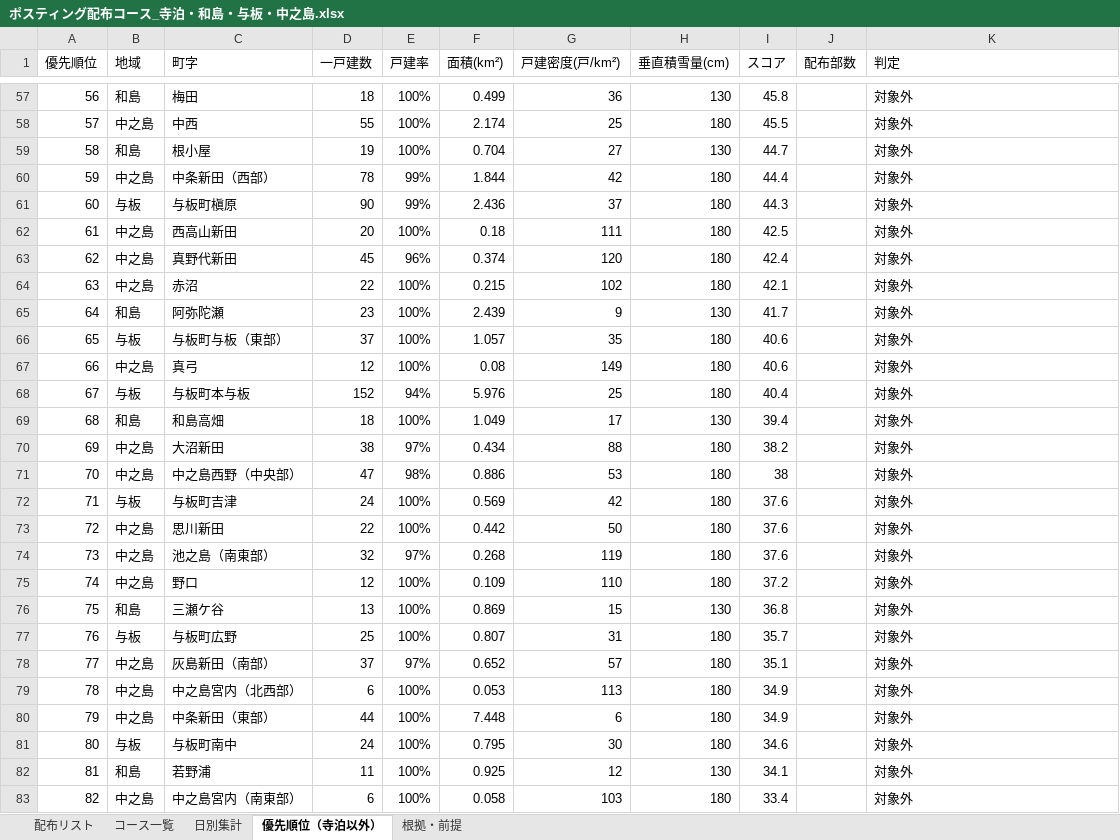
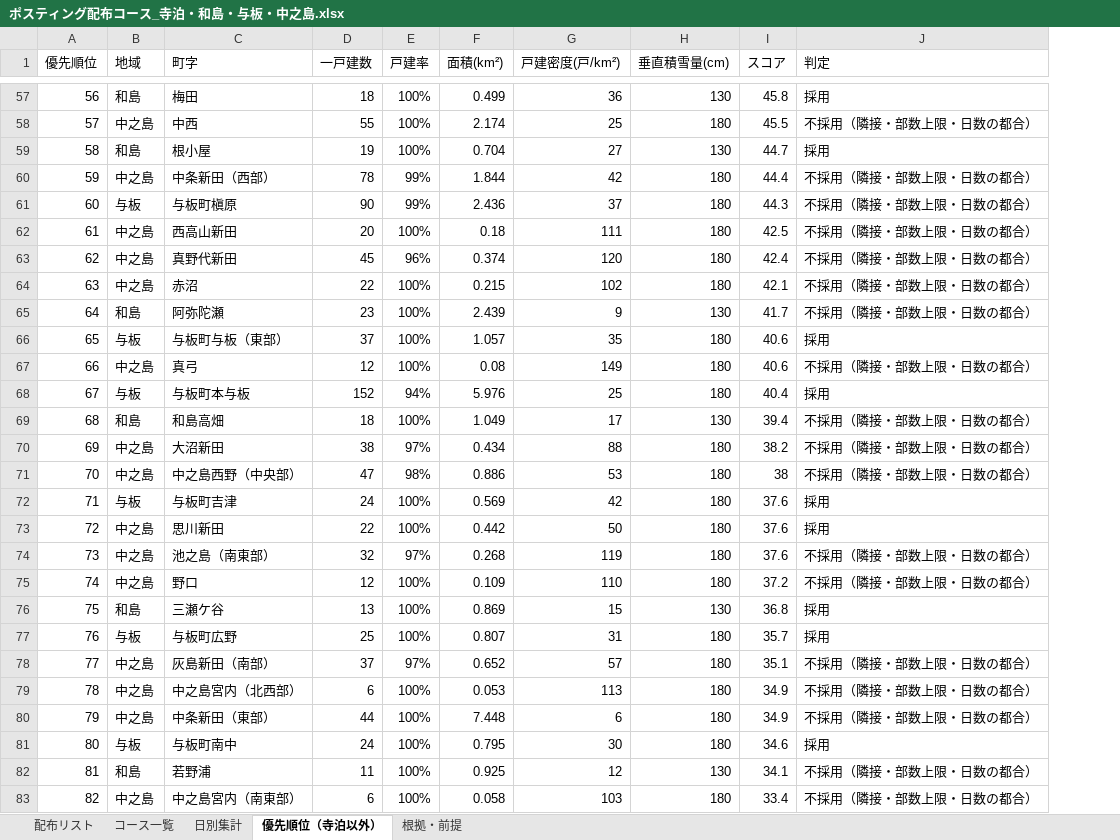
Before and after one commit to soshiro-iki-sys/-, an Excel workbook: ポスティング配布コース_寺泊・和島・与板・中之島.xlsx, sheet 優先順位（寺泊以外）, drawn as a sheet; only a part is shown, gaps mark what is left out; values as stored, in another font and other column widths than the file's, no cell formats; removed rows and columns are numbered as before the commit, all else as after; the diff covers the shown part only; the diff names each change by its address in the sheet, - before the commit and + after, or states it on an @@ line.

```diff
--- a/ポスティング配布コース_寺泊・和島・与板・中之島.xlsx (sheet 優先順位（寺泊以外）)
+++ b/ポスティング配布コース_寺泊・和島・与板・中之島.xlsx (sheet 優先順位（寺泊以外）)
-column J (配布部数), empty
-J57 (判定): 対象外
+J57 (判定): 採用
-J58 (判定): 対象外
+J58 (判定): 不採用（隣接・部数上限・日数の都合）
-J59 (判定): 対象外
+J59 (判定): 採用
-J60:J65 (判定): 対象外
+J60:J65 (判定): 不採用（隣接・部数上限・日数の都合）
-J66 (判定): 対象外
+J66 (判定): 採用
-J67 (判定): 対象外
+J67 (判定): 不採用（隣接・部数上限・日数の都合）
-J68 (判定): 対象外
+J68 (判定): 採用
-J69:J71 (判定): 対象外
+J69:J71 (判定): 不採用（隣接・部数上限・日数の都合）
-J72:J73 (判定): 対象外
+J72:J73 (判定): 採用
-J74:J75 (判定): 対象外
+J74:J75 (判定): 不採用（隣接・部数上限・日数の都合）
-J76:J77 (判定): 対象外
+J76:J77 (判定): 採用
-J78:J80 (判定): 対象外
+J78:J80 (判定): 不採用（隣接・部数上限・日数の都合）
-J81 (判定): 対象外
+J81 (判定): 採用
-J82:J83 (判定): 対象外
+J82:J83 (判定): 不採用（隣接・部数上限・日数の都合）
```
Also changed, not shown: 45 edited cells elsewhere in this sheet, sheet 配布リスト, sheet コース一覧, sheet 日別集計, sheet 根拠・前提, cell formats, 56 other files.
